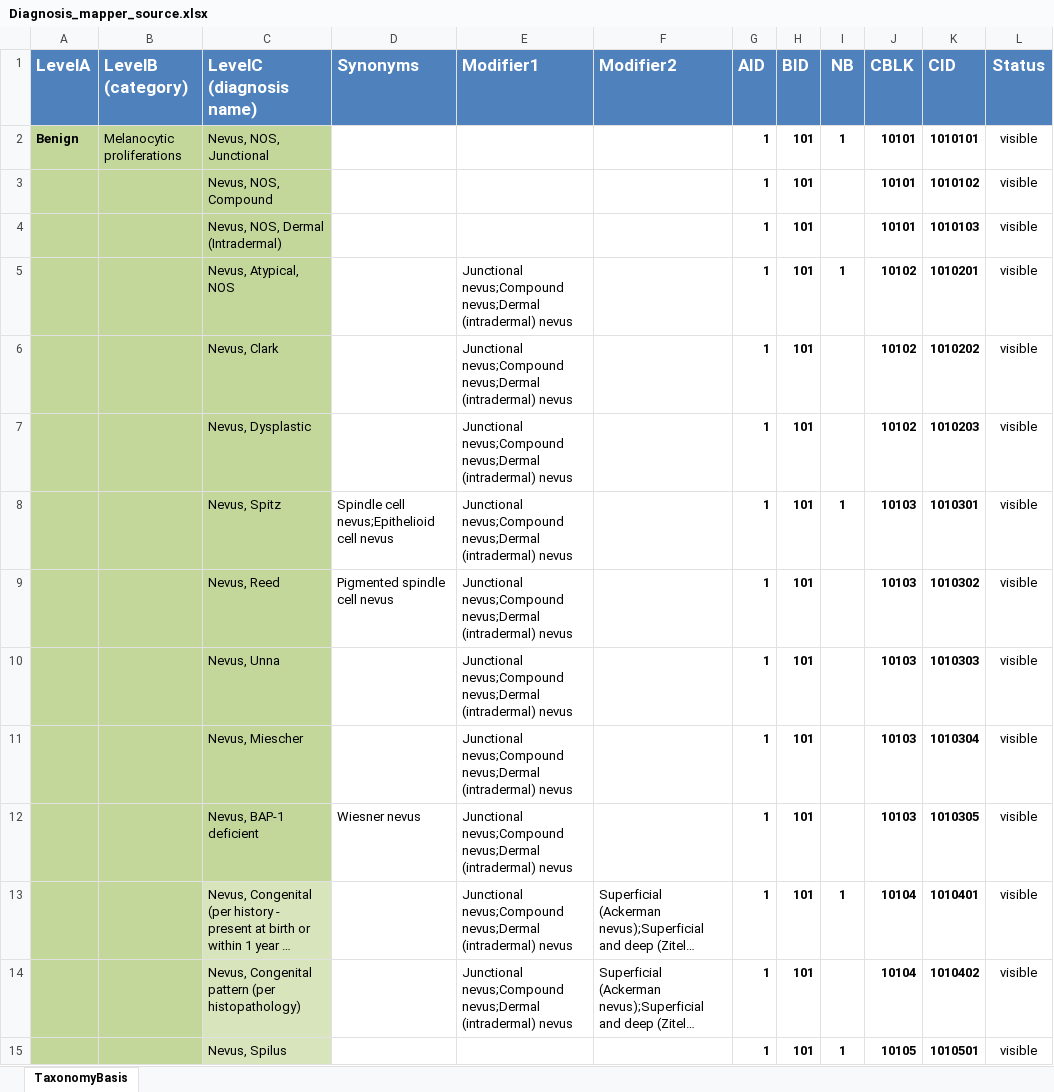
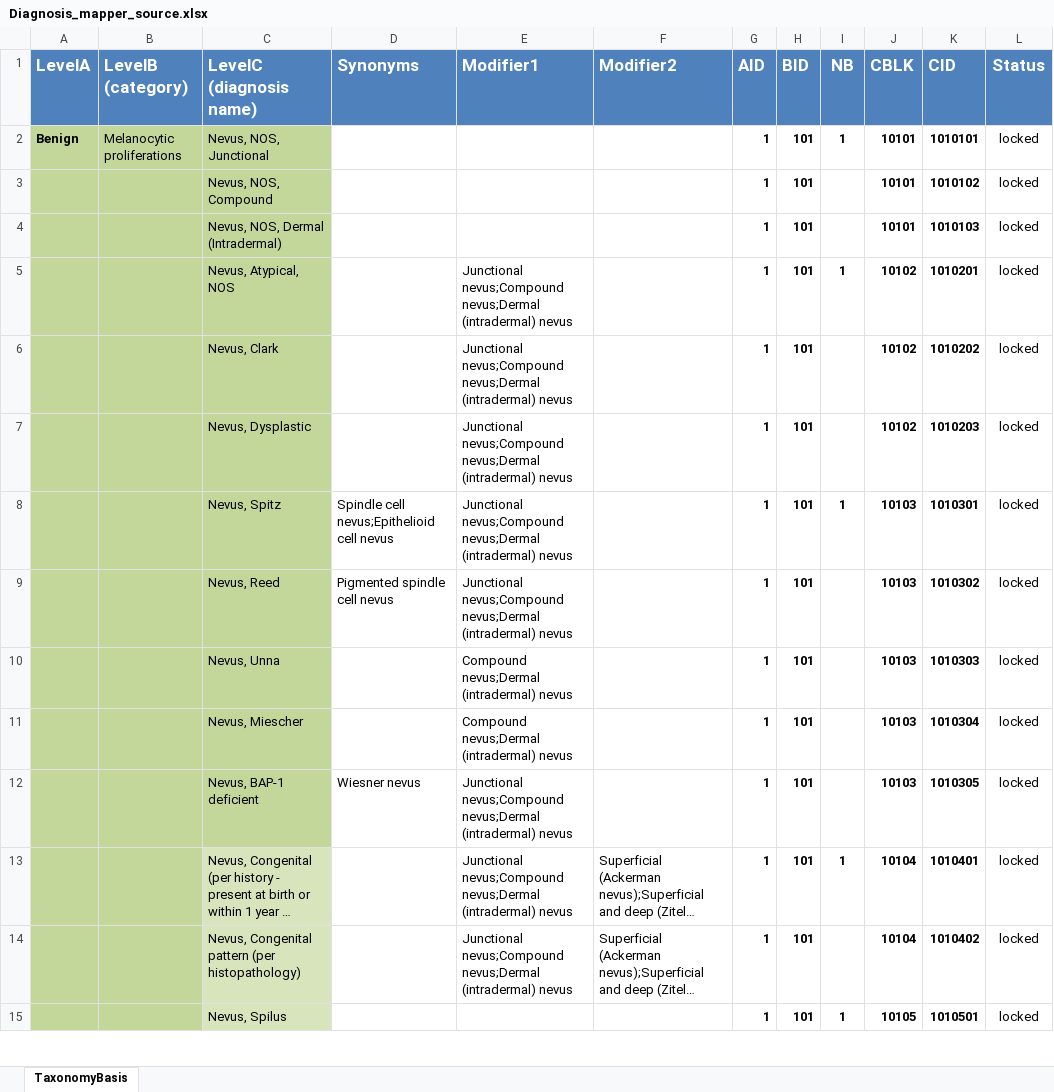
Before and after one commit to neuroelf/dermodelphi, an Excel workbook: basis/Diagnosis_mapper_source.xlsx, sheet TaxonomyBasis, drawn as a sheet; only a part is shown; long unchanged cells end in …; values as stored, in another font and other column widths than the file's, no borders; the diff covers the shown part only; the diff names each change by its address in the sheet, - before the commit and + after, or states it on an @@ line.

Commit message:
Changed default status of most diagnoses for testing.

```diff
--- a/basis/Diagnosis_mapper_source.xlsx (sheet TaxonomyBasis)
+++ b/basis/Diagnosis_mapper_source.xlsx (sheet TaxonomyBasis)
-L2:L15 (Status): visible
+L2:L15 (Status): locked
-E10:E11 (Modifier1): Junctional nevus;Compound nevus;Dermal (intradermal)…
+E10:E11 (Modifier1): Compound nevus;Dermal (intradermal)…
```
Also changed, not shown: 312 edited cells elsewhere in this sheet, 1 other file.
